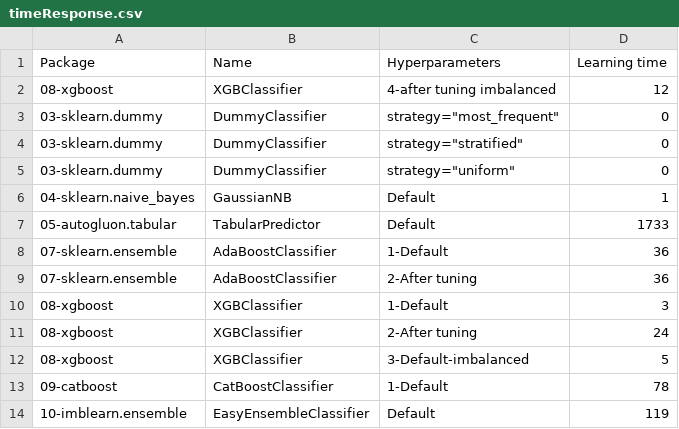
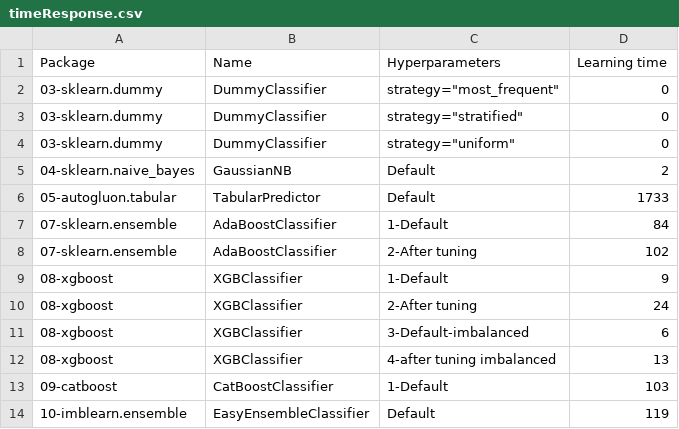
Before and after one commit to franck-benault/creditCardFraudDetection, a CSV file: data/results/timeResponse.csv, drawn as a sheet.

```diff
--- a/data/results/timeResponse.csv
+++ b/data/results/timeResponse.csv
@@ -1,3 +1,2 @@
 Package,Name,Hyperparameters,Learning time
-08-xgboost,XGBClassifier,4-after tuning imbalanced,12
 03-sklearn.dummy,DummyClassifier,"strategy=""most_frequent""",0
@@ -5,10 +4,11 @@ Package,Name,Hyperparameters,Learning time
 03-sklearn.dummy,DummyClassifier,"strategy=""uniform""",0
-04-sklearn.naive_bayes,GaussianNB,Default,1
+04-sklearn.naive_bayes,GaussianNB,Default,2
 05-autogluon.tabular,TabularPredictor,Default,1733
-07-sklearn.ensemble,AdaBoostClassifier,1-Default,36
-07-sklearn.ensemble,AdaBoostClassifier,2-After tuning,36
-08-xgboost,XGBClassifier,1-Default,3
+07-sklearn.ensemble,AdaBoostClassifier,1-Default,84
+07-sklearn.ensemble,AdaBoostClassifier,2-After tuning,102
+08-xgboost,XGBClassifier,1-Default,9
 08-xgboost,XGBClassifier,2-After tuning,24
-08-xgboost,XGBClassifier,3-Default-imbalanced,5
-09-catboost,CatBoostClassifier,1-Default,78
+08-xgboost,XGBClassifier,3-Default-imbalanced,6
+08-xgboost,XGBClassifier,4-after tuning imbalanced,13
+09-catboost,CatBoostClassifier,1-Default,103
 10-imblearn.ensemble,EasyEnsembleClassifier,Default,119
```
Also changed, not shown: data/results/PerformanceTest.csv, data/results/performanceNextDays.csv, 2 other files.
